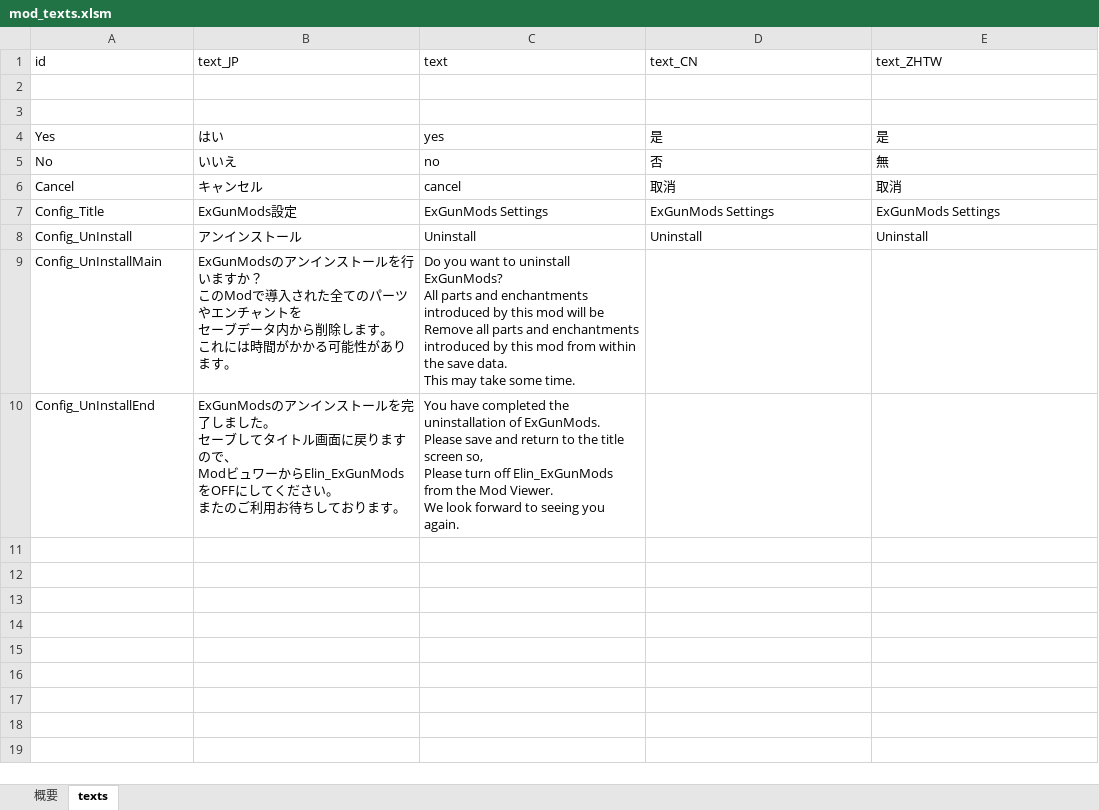
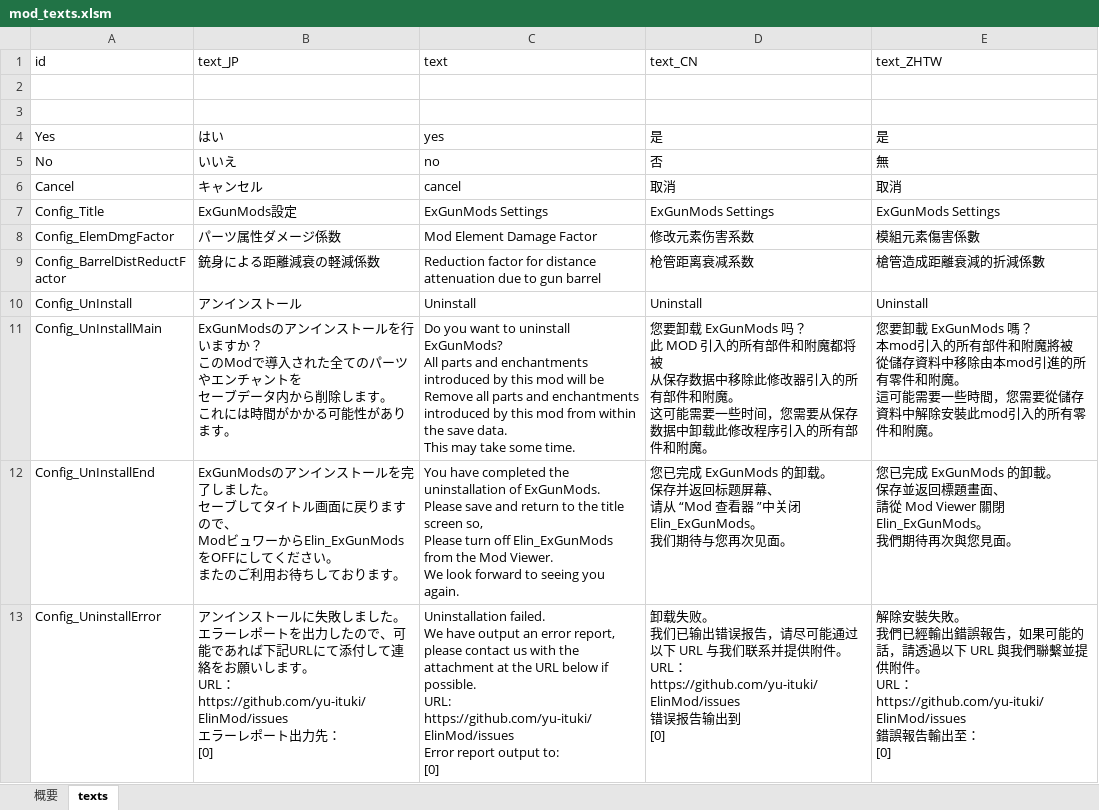
Before and after one commit to yu-ituki/ElinMod, an Excel workbook: Elin_ExGunMods/data/resource/tables/mod_texts.xlsm, sheet texts, drawn as a sheet; values as stored, in another font and other column widths than the file's, no borders; charts and pictures not drawn; addresses are those after the commit; ↵ is a line break in a cell; the diff names each change by its address in the sheet, - before the commit and + after, or states it on an @@ line.

```diff
--- a/Elin_ExGunMods/data/resource/tables/mod_texts.xlsm (sheet texts)
+++ b/Elin_ExGunMods/data/resource/tables/mod_texts.xlsm (sheet texts)
+row 8: Config_ElemDmgFactor | パーツ属性ダメージ係数 | Mod Element Damage Factor | 修改元素伤害系数 | 模組元素傷害係數
+row 9: Config_BarrelDistReductFactor | 銃身による距離減衰の軽減係数 | Reduction factor for distance attenuation due to gun barrel | 枪管距离衰减系数 | 槍管造成距離衰減的折減係數
-D11 (text_CN): (empty)
+D11 (text_CN): 您要卸载 ExGunMods 吗？ ↵ 此 MOD 引入的所有部件和附魔都将被 ↵ 从保存数据中移除此修改器引入的所有部件和附魔。 ↵ 这可能需要一些时间，您需要从保存数据中卸载此修改程序引入的所有部件和附魔。
-E11 (text_ZHTW): (empty)
+E11 (text_ZHTW): 您要卸載 ExGunMods 嗎？ ↵ 本mod引入的所有部件和附魔將被 ↵ 從儲存資料中移除由本mod引進的所有零件和附魔。 ↵ 這可能需要一些時間，您需要從儲存資料中解除安裝此mod引入的所有零件和附魔。
-D12 (text_CN): (empty)
+D12 (text_CN): 您已完成 ExGunMods 的卸载。 ↵ 保存并返回标题屏幕、 ↵ 请从 “Mod 查看器 ”中关闭 Elin_ExGunMods。 ↵ 我们期待与您再次见面。
-E12 (text_ZHTW): (empty)
+E12 (text_ZHTW): 您已完成 ExGunMods 的卸載。 ↵ 保存並返回標題畫面、 ↵ 請從 Mod Viewer 關閉 Elin_ExGunMods。 ↵ 我們期待再次與您見面。
+row 13: Config_UninstallError | アンインストールに失敗しました。 ↵ エラーレポートを出力したので、可能であれば下記URLにて添付して連絡をお願いします。 ↵ URL： ↵ https://github.com/yu-ituki/ElinMod/issues ↵ エラーレポート出力先： ↵ [0] | Uninstallation failed. ↵ We have output an error report, please contact us with the attachment at the URL below if possible. ↵ URL: ↵ https://github.com/yu-ituki/ElinMod/issues ↵ Error report output to: ↵ [0] | 卸载失败。 ↵ 我们已输出错误报告，请尽可能通过以下 URL 与我们联系并提供附件。 ↵ URL： ↵ https://github.com/yu-ituki/ElinMod/issues ↵ 错误报告输出到 ↵ [0] | 解除安裝失敗。 ↵ 我們已經輸出錯誤報告，如果可能的話，請透過以下 URL 與我們聯繫並提供附件。 ↵ URL： ↵ https://github.com/yu-ituki/ElinMod/issues ↵ 錯誤報告輸出至： ↵ [0]
```
Also changed, not shown: charts or pictures, Elin_ExGunMods/data/resource/tables/add_datas.xlsx, 12 other files.
